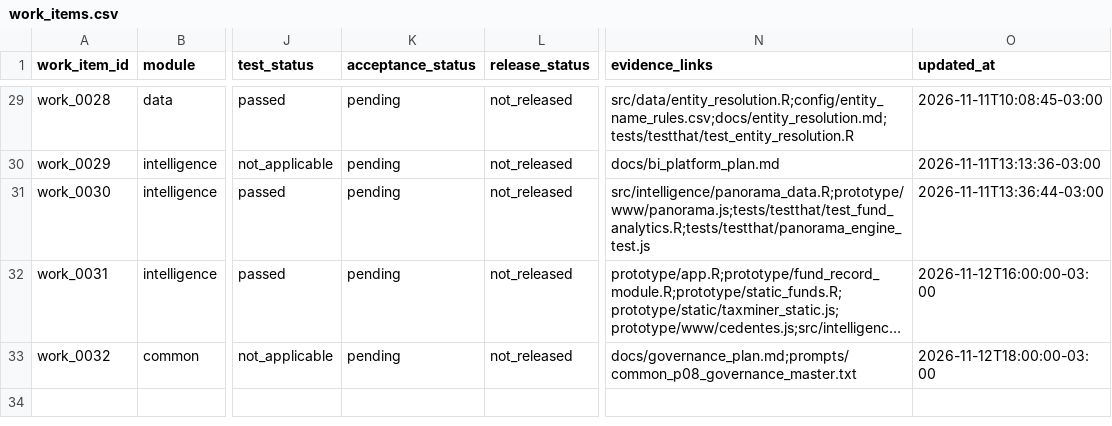
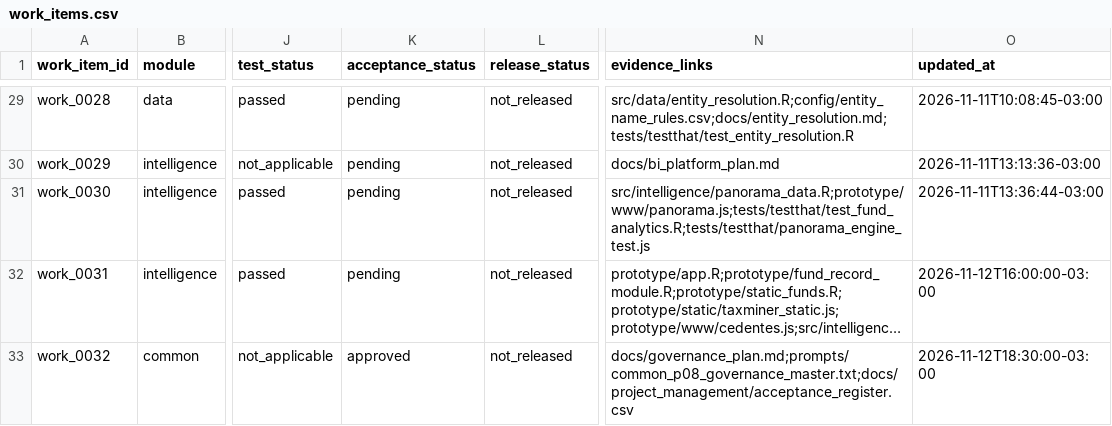
Before and after one commit to amarallr/taxminer, a CSV file: docs/project_management/work_items.csv, drawn as a sheet; only a part is shown, gaps mark what is left out; long unchanged cells end in …; the diff names each change by its address in the sheet, - before the commit and + after, or states it on an @@ line.

```diff
--- a/docs/project_management/work_items.csv
+++ b/docs/project_management/work_items.csv
-K33 (acceptance_status): pending
+K33 (acceptance_status): approved
-N33 (evidence_links): docs/governance_plan.md;prompts/common_p08_governance_master.txt
+N33 (evidence_links): docs/governance_plan.md;prompts/common_p08_governance_master.txt;docs/project_management/acceptance_register.csv
-O33 (updated_at): 2026-11-12T18:00:00-03:00
+O33 (updated_at): 2026-11-12T18:30:00-03:00
```
Also changed, not shown: docs/project_management/acceptance_register.csv, docs/project_management/requirements_register.csv, 7 other files.
